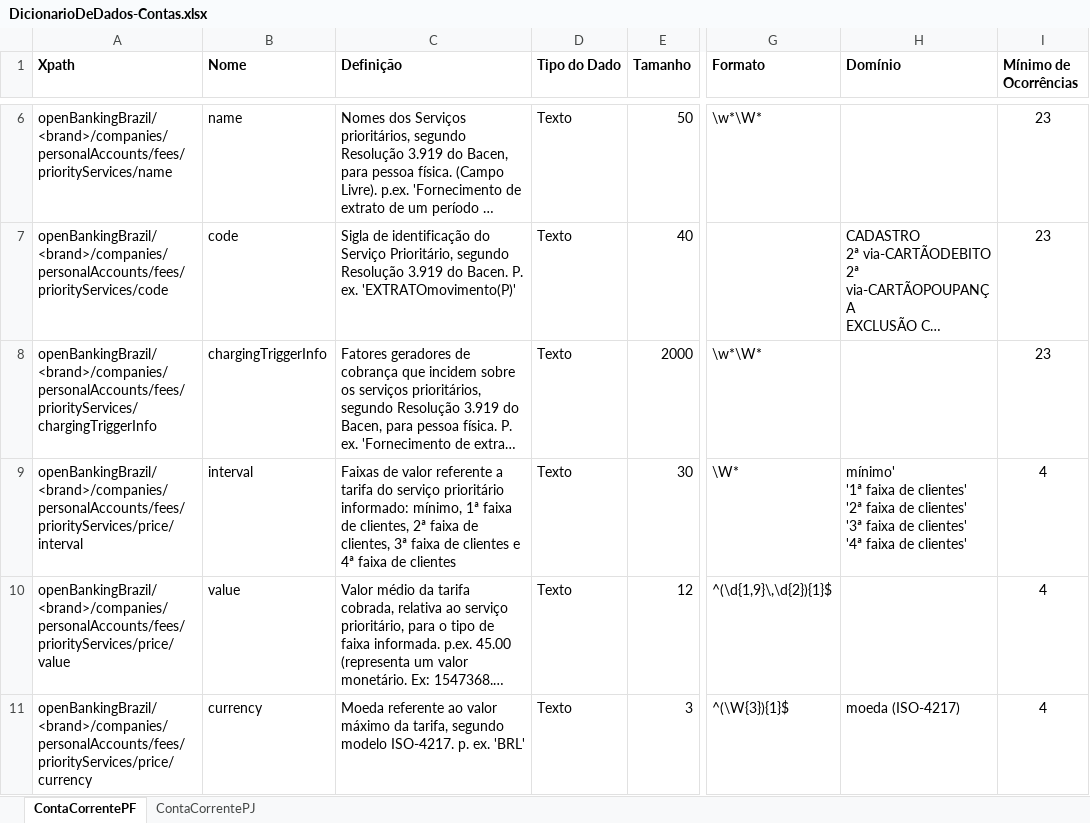
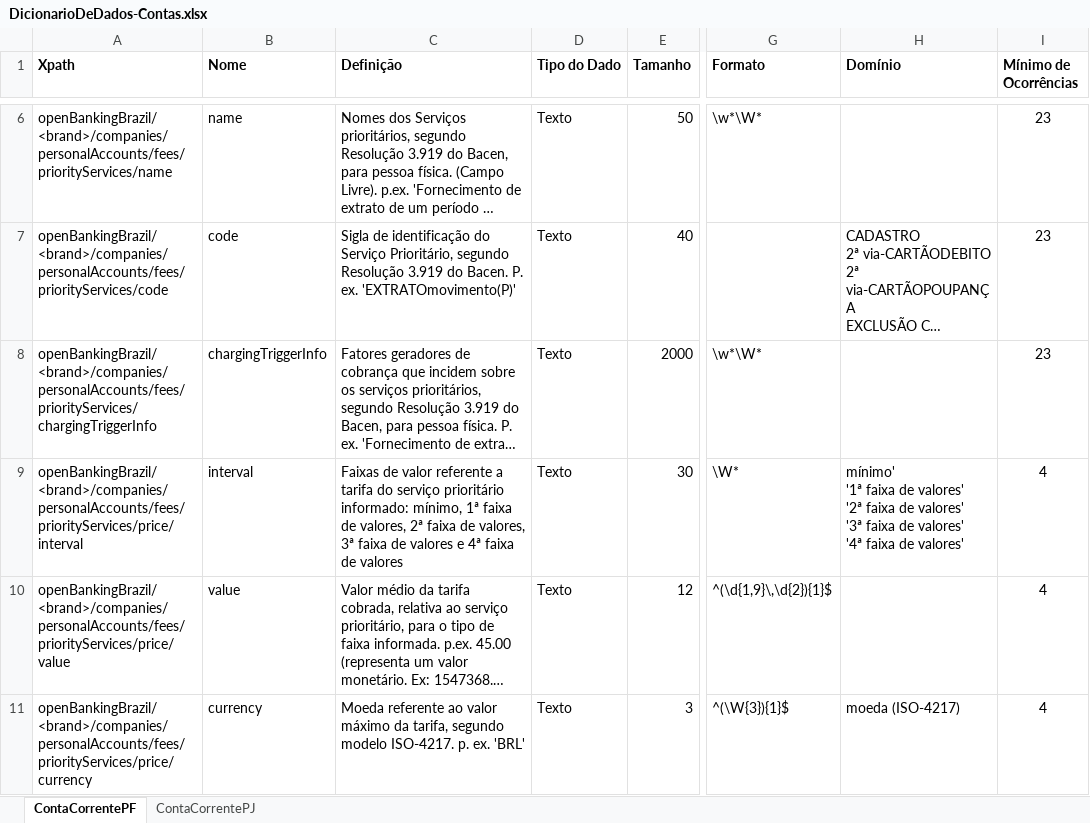
Before and after one commit to OpenBanking-Brasil/areadesenvolvedor, an Excel workbook: DicionarioDeDados-Contas.xlsx, sheet ContaCorrentePF, drawn as a sheet; only a part is shown, gaps mark what is left out; long unchanged cells end in …; values as stored, in another font and other column widths than the file's, no borders; ↵ is a line break in a cell; the diff covers the shown part only; the diff names each change by its address in the sheet, - before the commit and + after, or states it on an @@ line.

Commit message:
Add files via upload
Ajuste de domínio "faixa de valores"

```diff
--- a/DicionarioDeDados-Contas.xlsx (sheet ContaCorrentePF)
+++ b/DicionarioDeDados-Contas.xlsx (sheet ContaCorrentePF)
-C9 (Definição): …faixa de clientes, 2ª faixa de clientes, 3ª faixa de clientes e 4ª faixa de clientes
+C9 (Definição): …faixa de valores, 2ª faixa de valores, 3ª faixa de valores e 4ª faixa de valores
-H9 (Domínio): …faixa de clientes' ↵ '2ª faixa de clientes' ↵ '3ª faixa de clientes' ↵ '4ª faixa de clientes'
+H9 (Domínio): …faixa de valores' ↵ '2ª faixa de valores' ↵ '3ª faixa de valores' ↵ '4ª faixa de valores'
```
Also changed, not shown: 4 edited cells elsewhere in this sheet, sheet ContaCorrentePJ.
